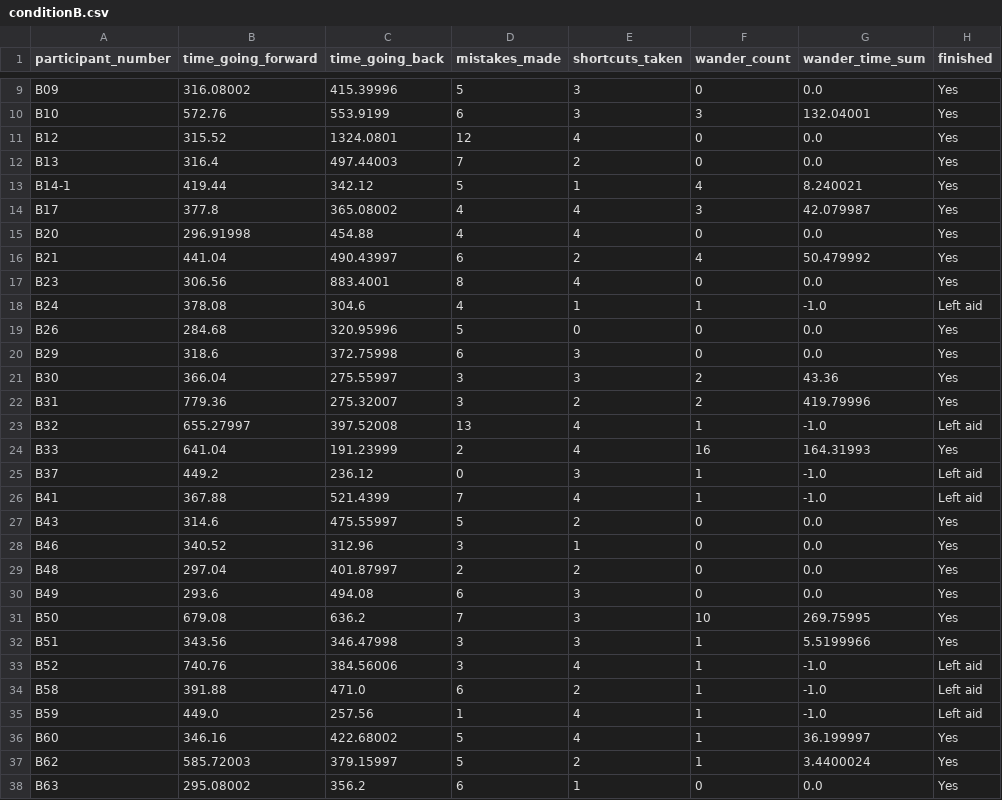
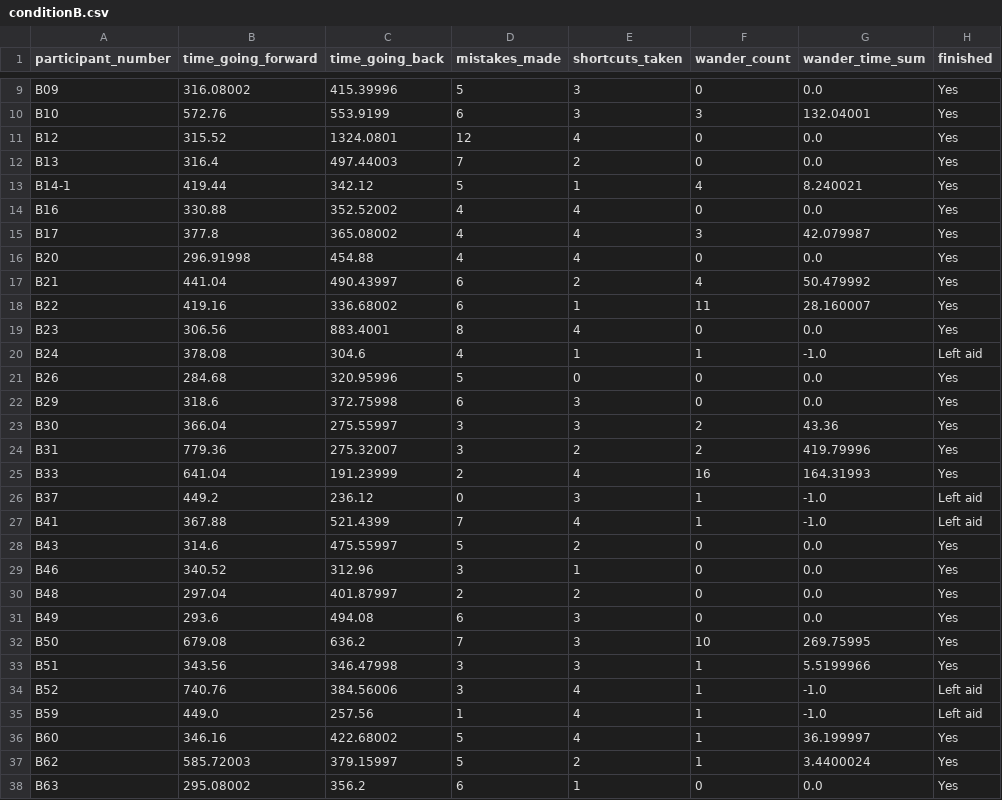
Before and after one commit to latedude2/P5-data-analysis, a CSV file: conditionB.csv, drawn as a sheet; only a part is shown, gaps mark what is left out; removed rows and columns are numbered as before the commit, all else as after; the diff names each change by its address in the sheet, - before the commit and + after, or states it on an @@ line.

```diff
--- a/conditionB.csv
+++ b/conditionB.csv
+row 14: B16 | 330.88 | 352.52002 | 4 | 4 | 0 | 0.0 | Yes
+row 18: B22 | 419.16 | 336.68002 | 6 | 1 | 11 | 28.160007 | Yes
-row 23: B32 | 655.27997 | 397.52008 | 13 | 4 | 1 | -1.0 | Left aid
-row 34: B58 | 391.88 | 471.0 | 6 | 2 | 1 | -1.0 | Left aid
```
Also changed, not shown: conditionA.csv, 1 other file.
